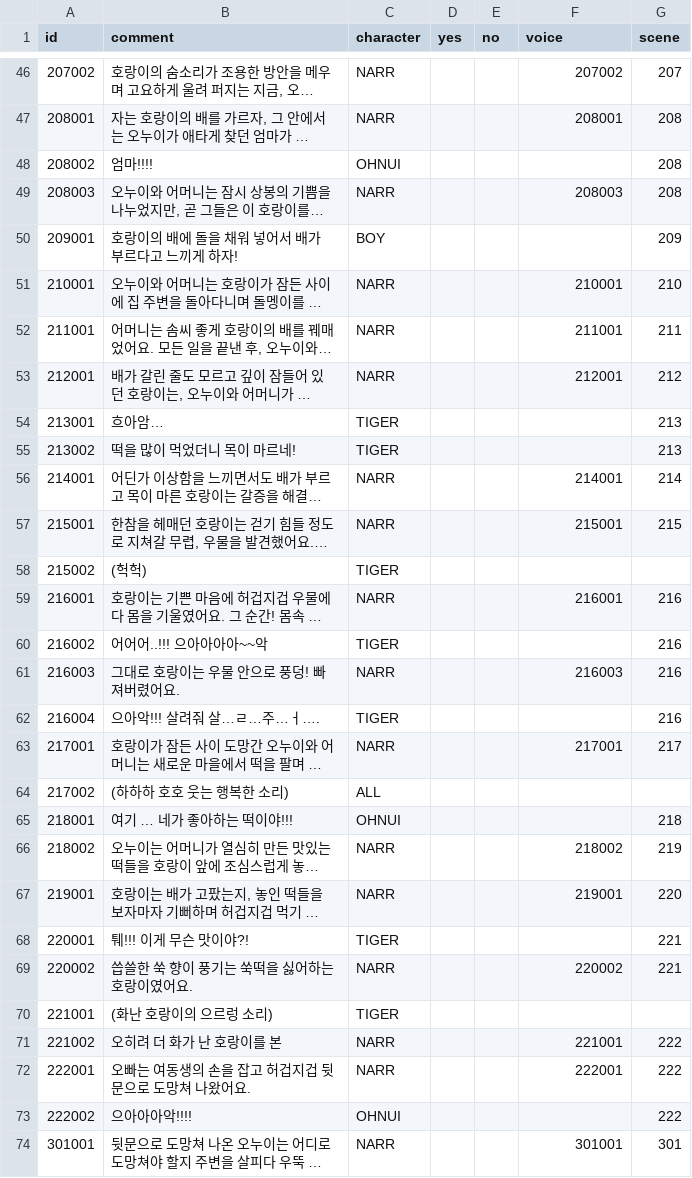
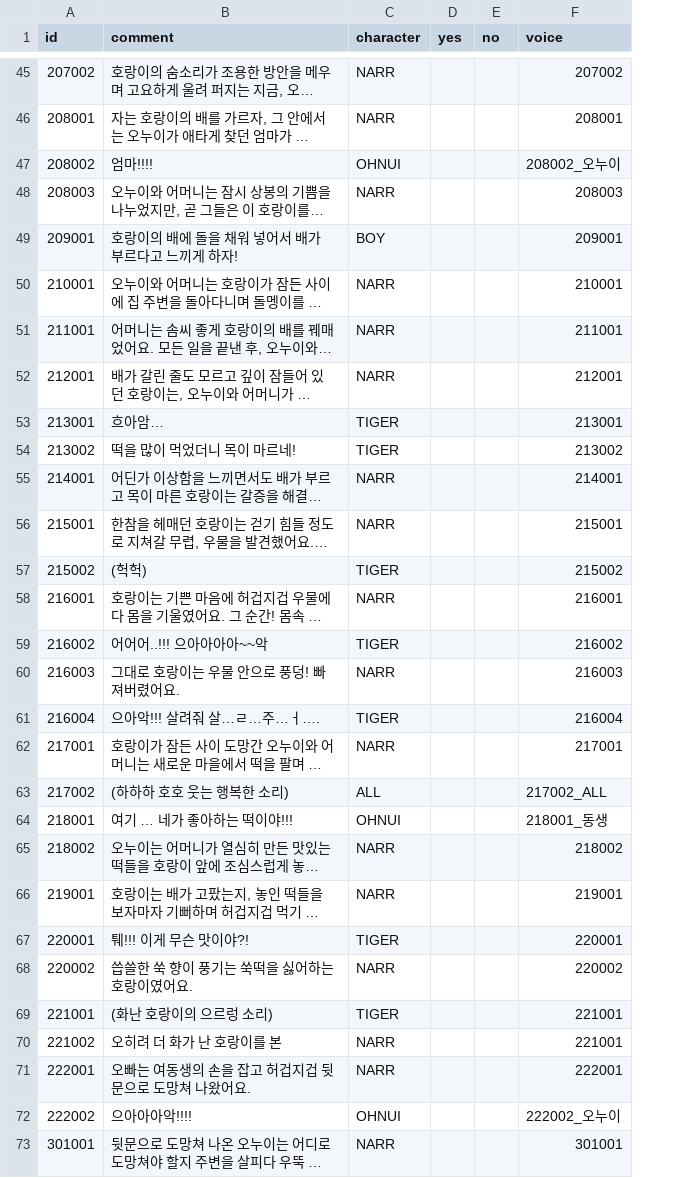
Before and after one commit to jstop01/ssu-processing, a TSV file: Main/Data/ScenarioScript_ko.tsv, drawn as a sheet; only a part is shown, gaps mark what is left out; long unchanged cells end in …; removed rows and columns are numbered as before the commit, all else as after; the diff covers the shown part only; the diff names each change by its address in the sheet, - before the commit and + after, or states it on an @@ line.

```diff
--- a/Main/Data/ScenarioScript_ko.tsv
+++ b/Main/Data/ScenarioScript_ko.tsv
-column G (scene), rows 46-74: 207 | 208 | 208 | 208 | 209 | 210 | 211 | 212 | 213 | 213 | 214 | 215 |  | 216 | 216 | 216 | 216 | 217 |  | 218 | 219 | 220 | 221 | 221 |  | 222 | 222 | 222 | 301
-F47 (voice): (empty)
+F47 (voice): 208002_오누이
-F49 (voice): (empty)
+F49 (voice): 209001
-F53 (voice): (empty)
+F53 (voice): 213001
-F54 (voice): (empty)
+F54 (voice): 213002
-F57 (voice): (empty)
+F57 (voice): 215002
-F59 (voice): (empty)
+F59 (voice): 216002
-F61 (voice): (empty)
+F61 (voice): 216004
-F63 (voice): (empty)
+F63 (voice): 217002_ALL
-F64 (voice): (empty)
+F64 (voice): 218001_동생
-F67 (voice): (empty)
+F67 (voice): 220001
-F69 (voice): (empty)
+F69 (voice): 221001
-F72 (voice): (empty)
+F72 (voice): 222002_오누이
```
Also changed, not shown: 6 added rows, 1 removed row and 61 edited cells elsewhere in this file, Main/Data/ScenarioScript_en.tsv, 29 other files.
